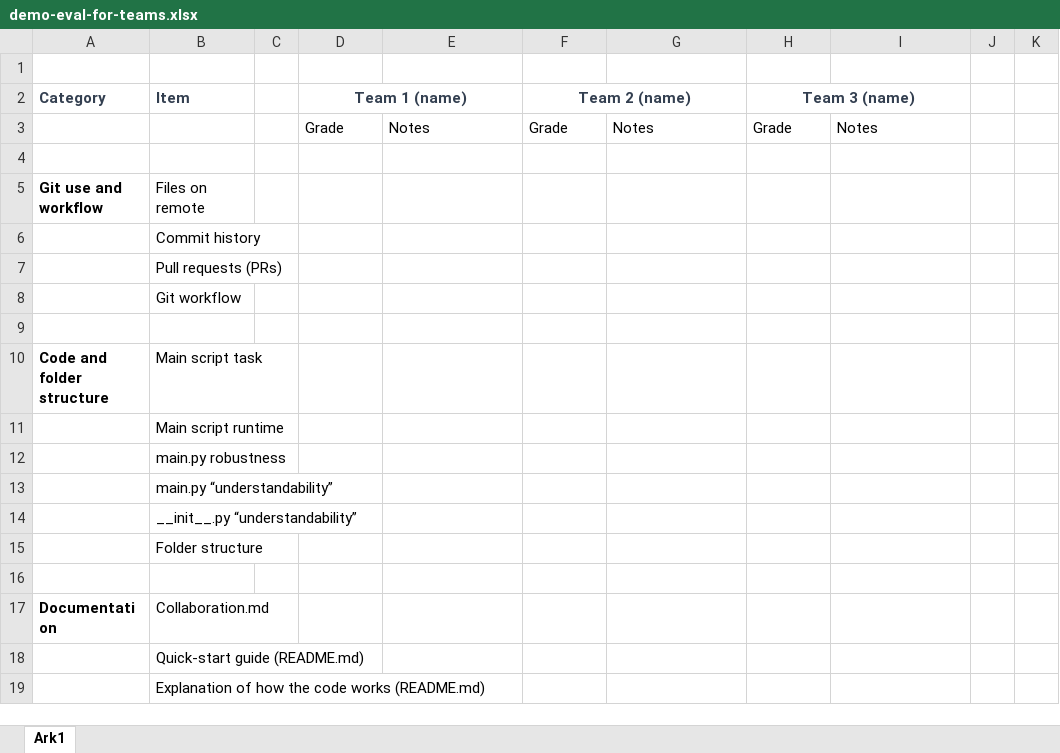
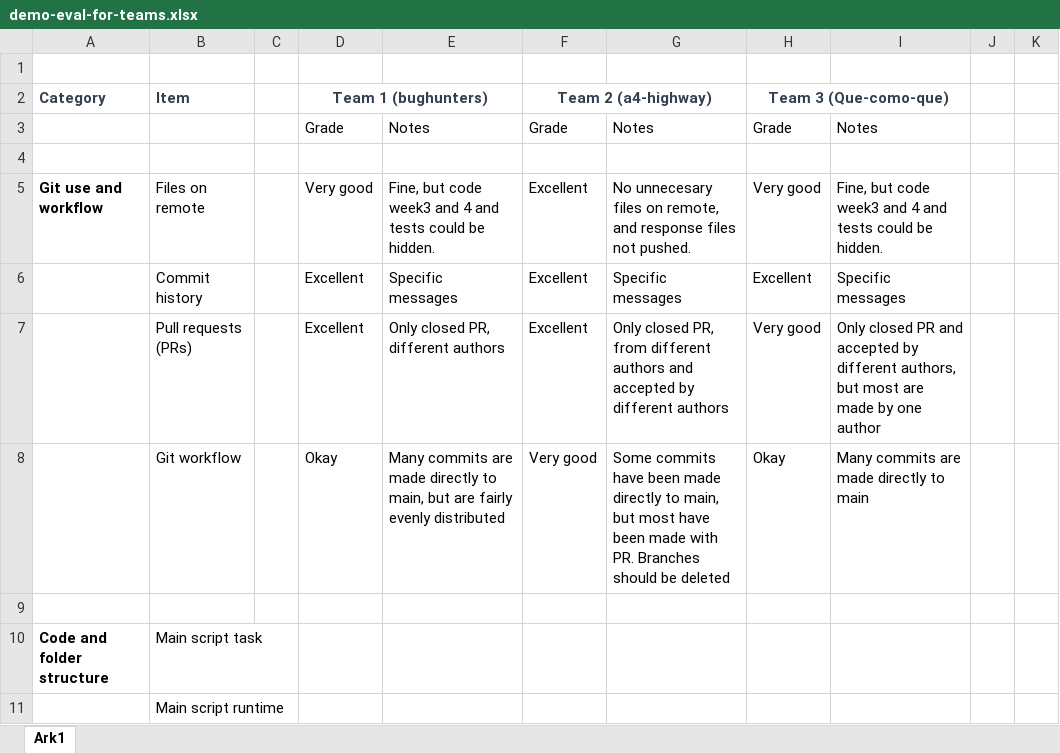
Before and after one commit to s203667/46120-PiWE, an Excel workbook: week06_codecamp_presentations/demo-eval-for-teams.xlsx, sheet Ark1, drawn as a sheet; only a part is shown; the shorter side is filled out with more unchanged rows; values as stored, in another font and other column widths than the file's, no borders; the diff names each change by its address in the sheet, - before the commit and + after, or states it on an @@ line.

```diff
--- a/week06_codecamp_presentations/demo-eval-for-teams.xlsx (sheet Ark1)
+++ b/week06_codecamp_presentations/demo-eval-for-teams.xlsx (sheet Ark1)
-D2: Team 1 (name)
+D2: Team 1 (bughunters)
-F2: Team 2 (name)
+F2: Team 2 (a4-highway)
-H2: Team 3 (name)
+H2: Team 3 (Que-como-que)
-D5 (Team 1 (bughunters)): (empty)
+D5 (Team 1 (bughunters)): Very good
-E5: (empty)
+E5: Fine, but code week3 and 4 and tests could be hidden.
-F5:F7 (Team 2 (a4-highway)): (empty)
+F5:F7 (Team 2 (a4-highway)): Excellent
-G5: (empty)
+G5: No unnecesary files on remote, and response files not pushed.
-H5 (Team 3 (Que-como-que)): (empty)
+H5 (Team 3 (Que-como-que)): Very good
-I5: (empty)
+I5: Fine, but code week3 and 4 and tests could be hidden.
-D6:D7 (Team 1 (bughunters)): (empty)
+D6:D7 (Team 1 (bughunters)): Excellent
-E6: (empty)
+E6: Specific messages
-G6: (empty)
+G6: Specific messages
-H6 (Team 3 (Que-como-que)): (empty)
+H6 (Team 3 (Que-como-que)): Excellent
-I6: (empty)
+I6: Specific messages
-E7: (empty)
+E7: Only closed PR, different authors
-G7: (empty)
+G7: Only closed PR, from different authors and accepted by different authors
-H7 (Team 3 (Que-como-que)): (empty)
+H7 (Team 3 (Que-como-que)): Very good
-I7: (empty)
+I7: Only closed PR and accepted by different authors, but most are made by one author
-D8 (Team 1 (bughunters)): (empty)
+D8 (Team 1 (bughunters)): Okay
-E8: (empty)
+E8: Many commits are made directly to main, but are fairly evenly distributed
-F8 (Team 2 (a4-highway)): (empty)
+F8 (Team 2 (a4-highway)): Very good
-G8: (empty)
+G8: Some commits have been made directly to main, but most have been made with PR. Branches should be deleted
-H8 (Team 3 (Que-como-que)): (empty)
+H8 (Team 3 (Que-como-que)): Okay
-I8: (empty)
+I8: Many commits are made directly to main
```
Also changed, not shown: 2 other files.
